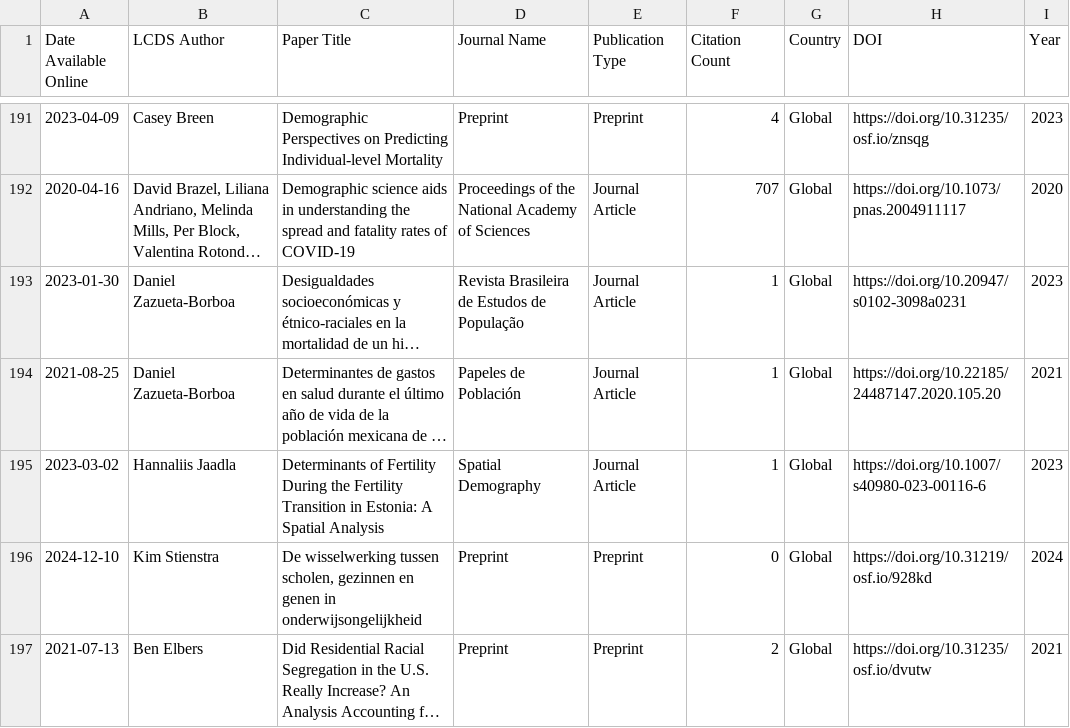
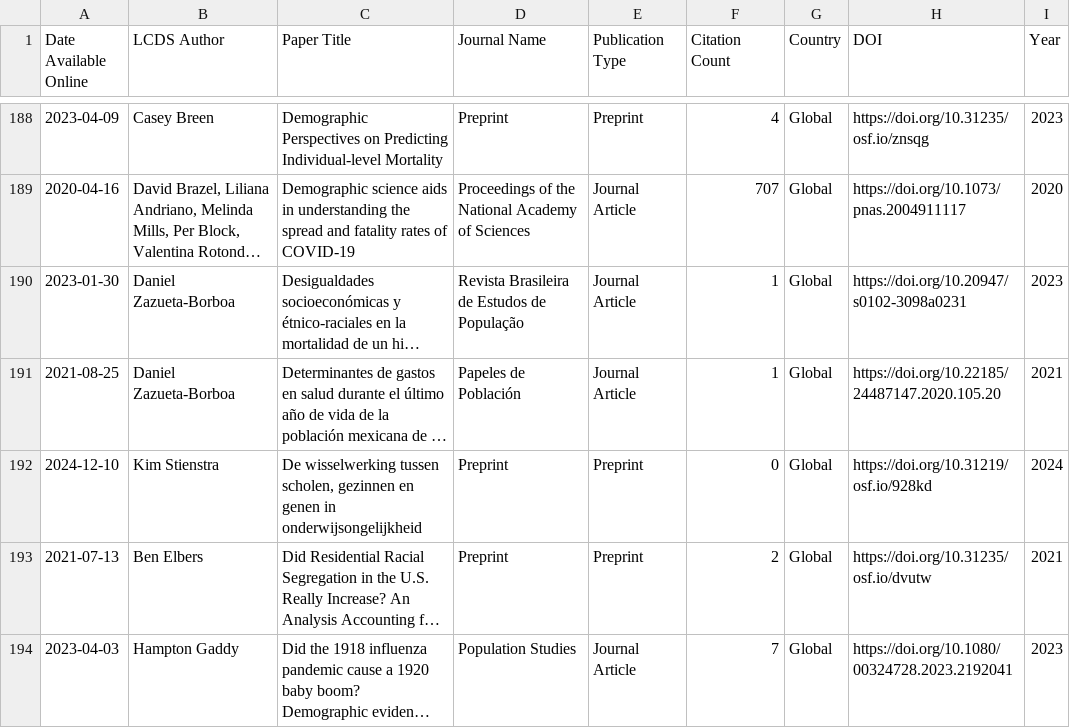
Before and after one commit to shamshxis/lcds-pubstracker, a CSV file: data/lcds_publications.csv, drawn as a sheet; only a part is shown, gaps mark what is left out; the shorter side is filled out with more unchanged rows; long unchanged cells end in …; the diff covers the shown part only; the diff names each change by its address in the sheet, - before the commit and + after, or states it on an @@ line.

```diff
--- a/data/lcds_publications.csv
+++ b/data/lcds_publications.csv
-row 195: 2023-03-02 | Hannaliis Jaadla | Determinants of Fertility During the Fertility Transition in Estonia: A Spatial Analysis | Spatial Demography | Journal Article | 1 | Global | https://doi.org/10.1007/s40980-023-00116-6 | 2023
```
Also changed, not shown: 17 removed rows and 13 edited cells elsewhere in this file.
